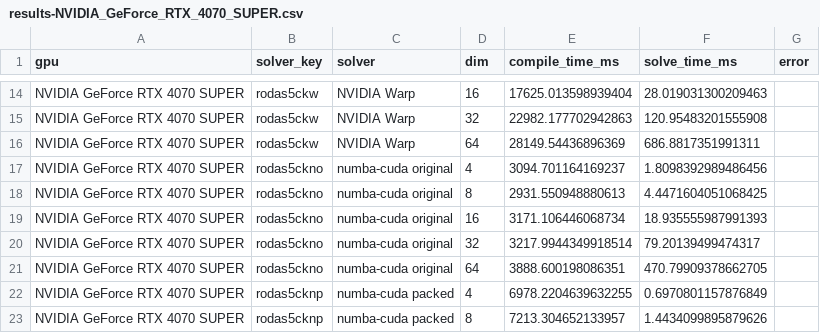
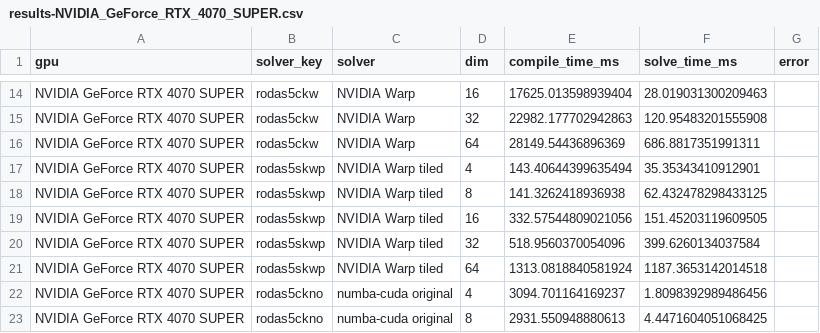
Before and after one commit to lawrenceberry/modax, a CSV file: scripts/8_rodas5ck_vdp_scaling/results-NVIDIA_GeForce_RTX_4070_SUPER.csv, drawn as a sheet; only a part is shown, gaps mark what is left out; the shorter side is filled out with more unchanged rows; the diff names each change by its address in the sheet, - before the commit and + after, or states it on an @@ line.

Commit message:
Initial attempt at warp tile solver

```diff
--- a/scripts/8_rodas5ck_vdp_scaling/results-NVIDIA_GeForce_RTX_4070_SUPER.csv
+++ b/scripts/8_rodas5ck_vdp_scaling/results-NVIDIA_GeForce_RTX_4070_SUPER.csv
+row 17: NVIDIA GeForce RTX 4070 SUPER | rodas5skwp | NVIDIA Warp tiled | 4 | 143.40644399635494 | 35.35343410912901
+row 18: NVIDIA GeForce RTX 4070 SUPER | rodas5skwp | NVIDIA Warp tiled | 8 | 141.3262418936938 | 62.432478298433125
+row 19: NVIDIA GeForce RTX 4070 SUPER | rodas5skwp | NVIDIA Warp tiled | 16 | 332.57544809021056 | 151.45203119609505
+row 20: NVIDIA GeForce RTX 4070 SUPER | rodas5skwp | NVIDIA Warp tiled | 32 | 518.9560370054096 | 399.6260134037584
+row 21: NVIDIA GeForce RTX 4070 SUPER | rodas5skwp | NVIDIA Warp tiled | 64 | 1313.0818840581924 | 1187.3653142014518
```
Also changed, not shown: 4 other files.
